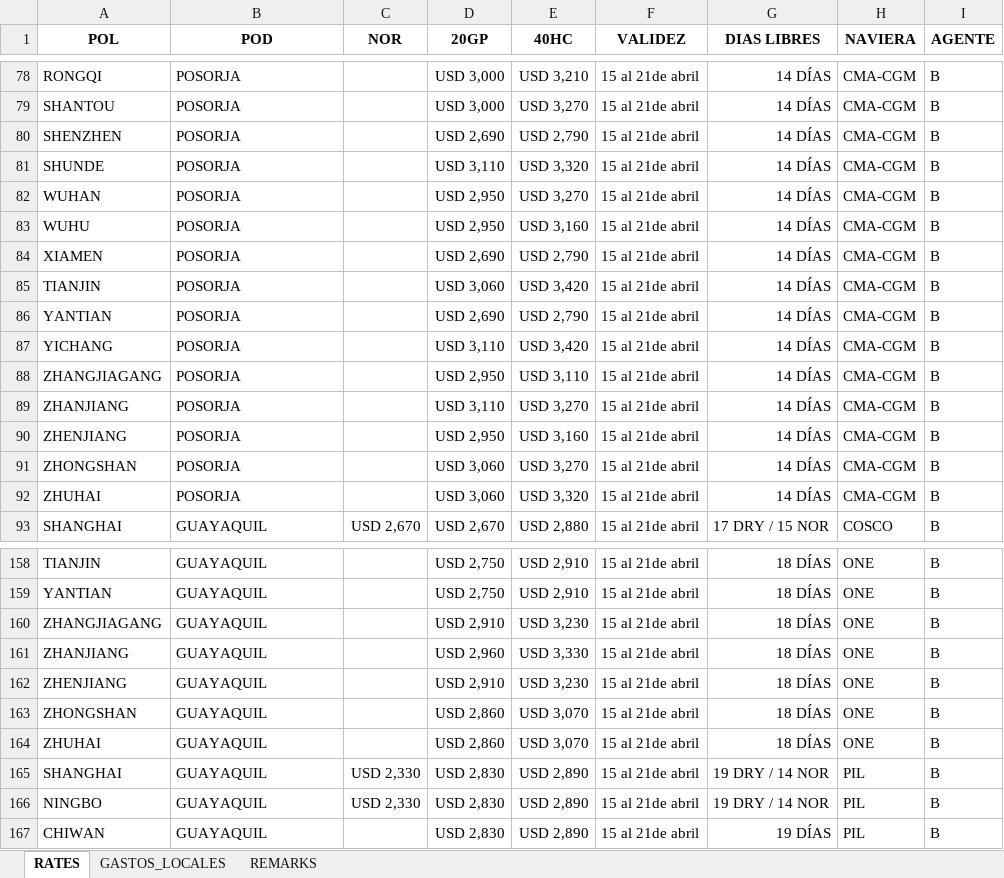
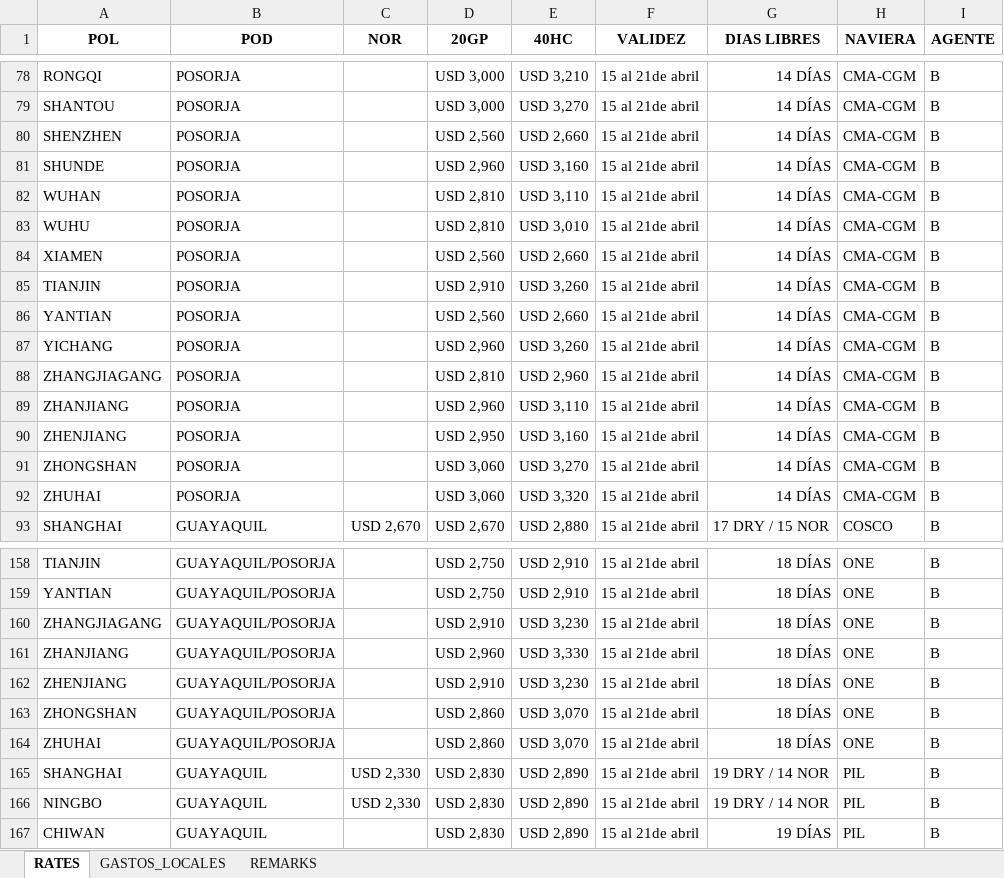
Before and after one commit to asiapac-hub/asiapac-rates, an Excel workbook: data/tarifas.xlsx, sheet RATES, drawn as a sheet; only a part is shown, gaps mark what is left out; values as stored, in another font and other column widths than the file's, no borders; the diff covers the shown part only; the diff names each change by its address in the sheet, - before the commit and + after, or states it on an @@ line.

```diff
--- a/data/tarifas.xlsx (sheet RATES)
+++ b/data/tarifas.xlsx (sheet RATES)
-D80 (20GP): USD 2,690
+D80 (20GP): USD 2,560
-E80 (40HC): USD 2,790
+E80 (40HC): USD 2,660
-D81 (20GP): USD 3,110
+D81 (20GP): USD 2,960
-E81 (40HC): USD 3,320
+E81 (40HC): USD 3,160
-D82:D83 (20GP): USD 2,950
+D82:D83 (20GP): USD 2,810
-E82 (40HC): USD 3,270
+E82 (40HC): USD 3,110
-E83 (40HC): USD 3,160
+E83 (40HC): USD 3,010
-D84 (20GP): USD 2,690
+D84 (20GP): USD 2,560
-E84 (40HC): USD 2,790
+E84 (40HC): USD 2,660
-D85 (20GP): USD 3,060
+D85 (20GP): USD 2,910
-E85 (40HC): USD 3,420
+E85 (40HC): USD 3,260
-D86 (20GP): USD 2,690
+D86 (20GP): USD 2,560
-E86 (40HC): USD 2,790
+E86 (40HC): USD 2,660
-D87 (20GP): USD 3,110
+D87 (20GP): USD 2,960
-E87 (40HC): USD 3,420
+E87 (40HC): USD 3,260
-D88 (20GP): USD 2,950
+D88 (20GP): USD 2,810
-E88 (40HC): USD 3,110
+E88 (40HC): USD 2,960
-D89 (20GP): USD 3,110
+D89 (20GP): USD 2,960
-E89 (40HC): USD 3,270
+E89 (40HC): USD 3,110
-B158:B164 (POD): GUAYAQUIL
+B158:B164 (POD): GUAYAQUIL/POSORJA
```
Also changed, not shown: 65 edited cells elsewhere in this sheet.
